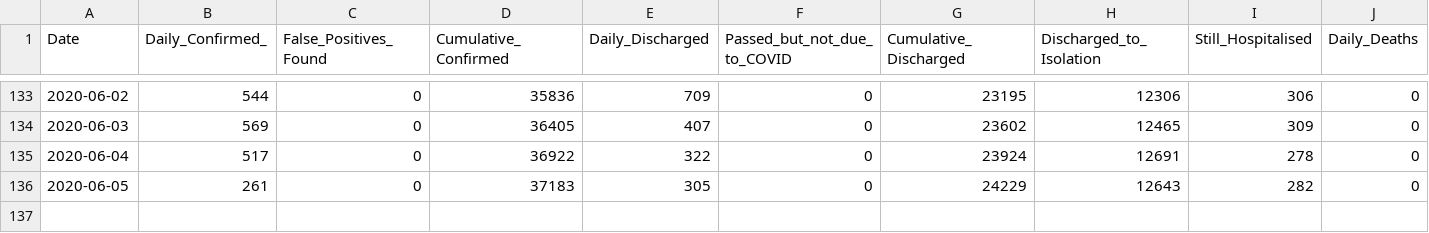
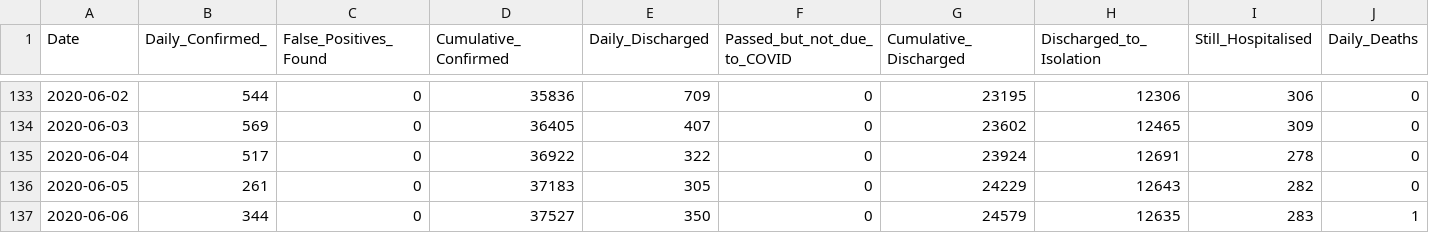
Before and after one commit to hxchua/datadoubleconfirm, a CSV file: datasets/covid19_sg.csv, drawn as a sheet; only a part is shown, gaps mark what is left out; rows hold the shown columns only; the diff names each change by its address in the sheet, - before the commit and + after, or states it on an @@ line.

Commit message:
Update covid19_sg csv

```diff
--- a/datasets/covid19_sg.csv
+++ b/datasets/covid19_sg.csv
+row 137: 2020-06-06 | 344 | 0 | 37527 | 350 | 0 | 24579 | 12635 | 283 | 1
```
